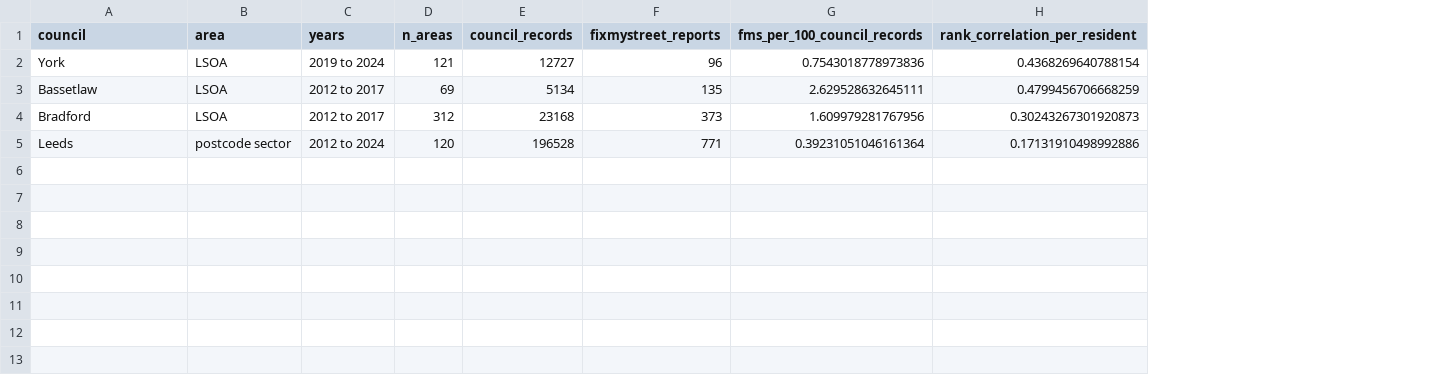
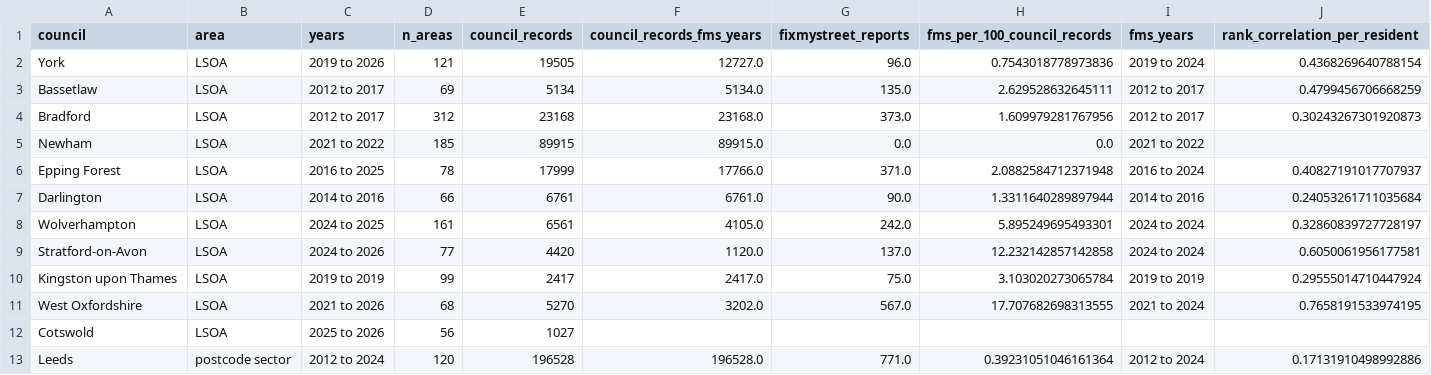
Before and after one commit to Kochal/litter, a CSV file: outputs/council_records_validation.csv, drawn as a sheet; addresses are those after the commit; the diff names each change by its address in the sheet, - before the commit and + after, or states it on an @@ line.

```diff
--- a/outputs/council_records_validation.csv
+++ b/outputs/council_records_validation.csv
+column F (council_records_fms_years), rows 2-4: 12727.0 | 5134.0 | 23168.0; row 13: 196528.0
+column I (fms_years), rows 2-4: 2019 to 2024 | 2012 to 2017 | 2012 to 2017; row 13: 2012 to 2024
-C2 (years): 2019 to 2024
+C2 (years): 2019 to 2026
-E2 (council_records): 12727
+E2 (council_records): 19505
-G2 (fixmystreet_reports): 96
+G2 (fixmystreet_reports): 96.0
-G3 (fixmystreet_reports): 135
+G3 (fixmystreet_reports): 135.0
-G4 (fixmystreet_reports): 373
+G4 (fixmystreet_reports): 373.0
+row 5: Newham | LSOA | 2021 to 2022 | 185 | 89915 | 89915.0 | 0.0 | 0.0 | 2021 to 2022
+row 6: Epping Forest | LSOA | 2016 to 2025 | 78 | 17999 | 17766.0 | 371.0 | 2.0882584712371948 | 2016 to 2024 | 0.40827191017707937
+row 7: Darlington | LSOA | 2014 to 2016 | 66 | 6761 | 6761.0 | 90.0 | 1.3311640289897944 | 2014 to 2016 | 0.24053261711035684
+row 8: Wolverhampton | LSOA | 2024 to 2025 | 161 | 6561 | 4105.0 | 242.0 | 5.895249695493301 | 2024 to 2024 | 0.32860839727728197
+row 9: Stratford-on-Avon | LSOA | 2024 to 2026 | 77 | 4420 | 1120.0 | 137.0 | 12.232142857142858 | 2024 to 2024 | 0.6050061956177581
+row 10: Kingston upon Thames | LSOA | 2019 to 2019 | 99 | 2417 | 2417.0 | 75.0 | 3.103020273065784 | 2019 to 2019 | 0.29555014710447924
+row 11: West Oxfordshire | LSOA | 2021 to 2026 | 68 | 5270 | 3202.0 | 567.0 | 17.707682698313555 | 2021 to 2024 | 0.7658191533974195
+row 12: Cotswold | LSOA | 2025 to 2026 | 56 | 1027
-G13 (fixmystreet_reports): 771
+G13 (fixmystreet_reports): 771.0
```
Also changed, not shown: 8 other files.
